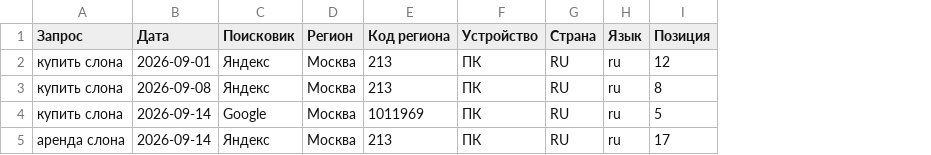
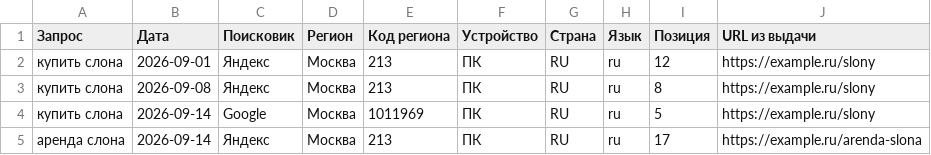
Before and after one commit to ker4ik13/seo-platform, a CSV file: frontend/public/examples/imports/positions-long.csv, drawn as a sheet; the diff names each change by its address in the sheet, - before the commit and + after, or states it on an @@ line.

```diff
--- a/frontend/public/examples/imports/positions-long.csv
+++ b/frontend/public/examples/imports/positions-long.csv
+column J (URL из выдачи), rows 2-5: https://example.ru/slony | https://example.ru/slony | https://example.ru/slony | https://example.ru/arenda-slona
```
Also changed, not shown: 13 other files.
